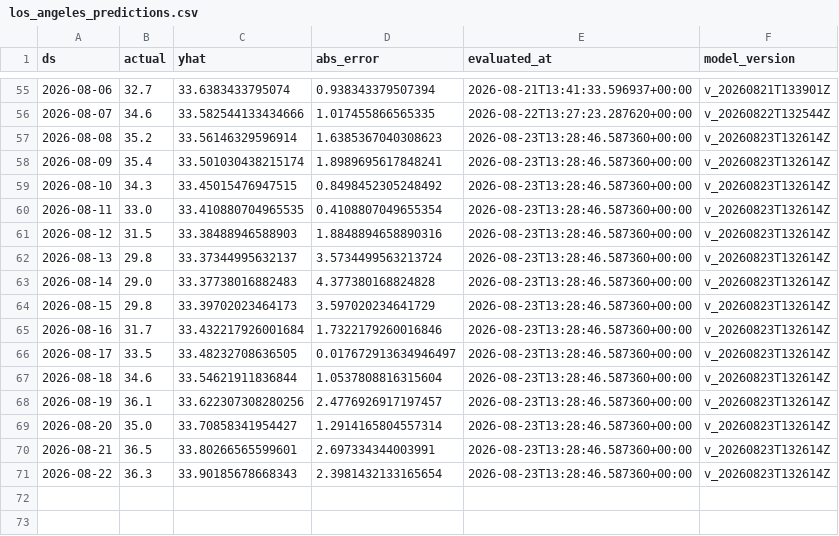
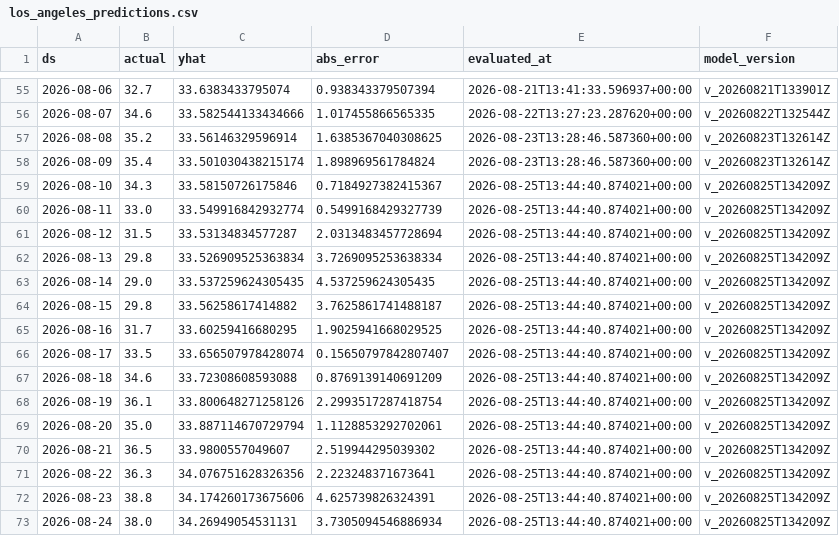
Before and after one commit to rohanc27/weather-forecast-mlops, a CSV file: monitoring/los_angeles_predictions.csv, drawn as a sheet; only a part is shown, gaps mark what is left out.

```diff
--- a/monitoring/los_angeles_predictions.csv
+++ b/monitoring/los_angeles_predictions.csv
@@ -56,16 +56,18 @@ ds,actual,yhat,abs_error,evaluated_at,model_version
 2026-08-07,34.6,33.582544133434666,1.017455866565335,2026-08-22T13:27:23.287620+00:00,v_20260822T132544Z
-2026-08-08,35.2,33.56146329596914,1.6385367040308623,2026-08-23T13:28:46.587360+00:00,v_20260823T132614Z
-2026-08-09,35.4,33.501030438215174,1.8989695617848241,2026-08-23T13:28:46.587360+00:00,v_20260823T132614Z
-2026-08-10,34.3,33.45015476947515,0.8498452305248492,2026-08-23T13:28:46.587360+00:00,v_20260823T132614Z
-2026-08-11,33.0,33.410880704965535,0.4108807049655354,2026-08-23T13:28:46.587360+00:00,v_20260823T132614Z
-2026-08-12,31.5,33.38488946588903,1.8848894658890316,2026-08-23T13:28:46.587360+00:00,v_20260823T132614Z
-2026-08-13,29.8,33.37344995632137,3.5734499563213724,2026-08-23T13:28:46.587360+00:00,v_20260823T132614Z
-2026-08-14,29.0,33.37738016882483,4.377380168824828,2026-08-23T13:28:46.587360+00:00,v_20260823T132614Z
-2026-08-15,29.8,33.39702023464173,3.597020234641729,2026-08-23T13:28:46.587360+00:00,v_20260823T132614Z
-2026-08-16,31.7,33.432217926001684,1.7322179260016846,2026-08-23T13:28:46.587360+00:00,v_20260823T132614Z
-2026-08-17,33.5,33.48232708636505,0.017672913634946497,2026-08-23T13:28:46.587360+00:00,v_20260823T132614Z
-2026-08-18,34.6,33.54621911836844,1.0537808816315604,2026-08-23T13:28:46.587360+00:00,v_20260823T132614Z
-2026-08-19,36.1,33.622307308280256,2.4776926917197457,2026-08-23T13:28:46.587360+00:00,v_20260823T132614Z
-2026-08-20,35.0,33.70858341954427,1.2914165804557314,2026-08-23T13:28:46.587360+00:00,v_20260823T132614Z
-2026-08-21,36.5,33.80266565599601,2.697334344003991,2026-08-23T13:28:46.587360+00:00,v_20260823T132614Z
-2026-08-22,36.3,33.90185678668343,2.3981432133165654,2026-08-23T13:28:46.587360+00:00,v_20260823T132614Z
+2026-08-08,35.2,33.56146329596914,1.6385367040308625,2026-08-23T13:28:46.587360+00:00,v_20260823T132614Z
+2026-08-09,35.4,33.501030438215174,1.898969561784824,2026-08-23T13:28:46.587360+00:00,v_20260823T132614Z
+2026-08-10,34.3,33.58150726175846,0.7184927382415367,2026-08-25T13:44:40.874021+00:00,v_20260825T134209Z
+2026-08-11,33.0,33.549916842932774,0.5499168429327739,2026-08-25T13:44:40.874021+00:00,v_20260825T134209Z
+2026-08-12,31.5,33.53134834577287,2.0313483457728694,2026-08-25T13:44:40.874021+00:00,v_20260825T134209Z
+2026-08-13,29.8,33.526909525363834,3.7269095253638334,2026-08-25T13:44:40.874021+00:00,v_20260825T134209Z
+2026-08-14,29.0,33.537259624305435,4.537259624305435,2026-08-25T13:44:40.874021+00:00,v_20260825T134209Z
+2026-08-15,29.8,33.56258617414882,3.7625861741488187,2026-08-25T13:44:40.874021+00:00,v_20260825T134209Z
+2026-08-16,31.7,33.60259416680295,1.9025941668029525,2026-08-25T13:44:40.874021+00:00,v_20260825T134209Z
+2026-08-17,33.5,33.656507978428074,0.15650797842807407,2026-08-25T13:44:40.874021+00:00,v_20260825T134209Z
+2026-08-18,34.6,33.72308608593088,0.8769139140691209,2026-08-25T13:44:40.874021+00:00,v_20260825T134209Z
+2026-08-19,36.1,33.800648271258126,2.2993517287418754,2026-08-25T13:44:40.874021+00:00,v_20260825T134209Z
+2026-08-20,35.0,33.887114670729794,1.1128853292702061,2026-08-25T13:44:40.874021+00:00,v_20260825T134209Z
+2026-08-21,36.5,33.9800557049607,2.519944295039302,2026-08-25T13:44:40.874021+00:00,v_20260825T134209Z
+2026-08-22,36.3,34.076751628326356,2.223248371673641,2026-08-25T13:44:40.874021+00:00,v_20260825T134209Z
+2026-08-23,38.8,34.174260173675606,4.625739826324391,2026-08-25T13:44:40.874021+00:00,v_20260825T134209Z
+2026-08-24,38.0,34.26949054531131,3.7305094546886934,2026-08-25T13:44:40.874021+00:00,v_20260825T134209Z
```
Also changed, not shown: monitoring/mountain_view_predictions.csv, monitoring/san_francisco_predictions.csv, 7 other files.
